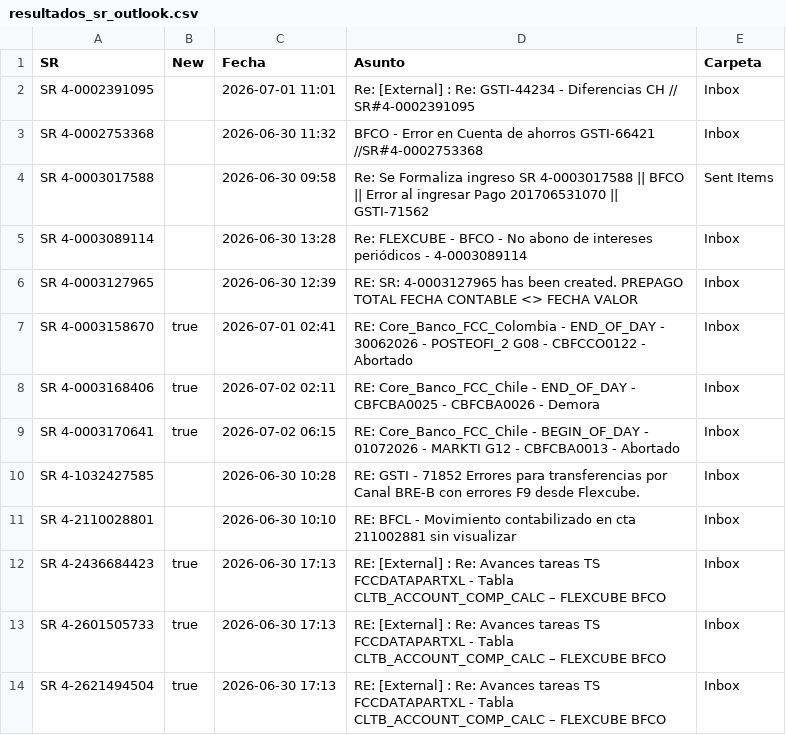
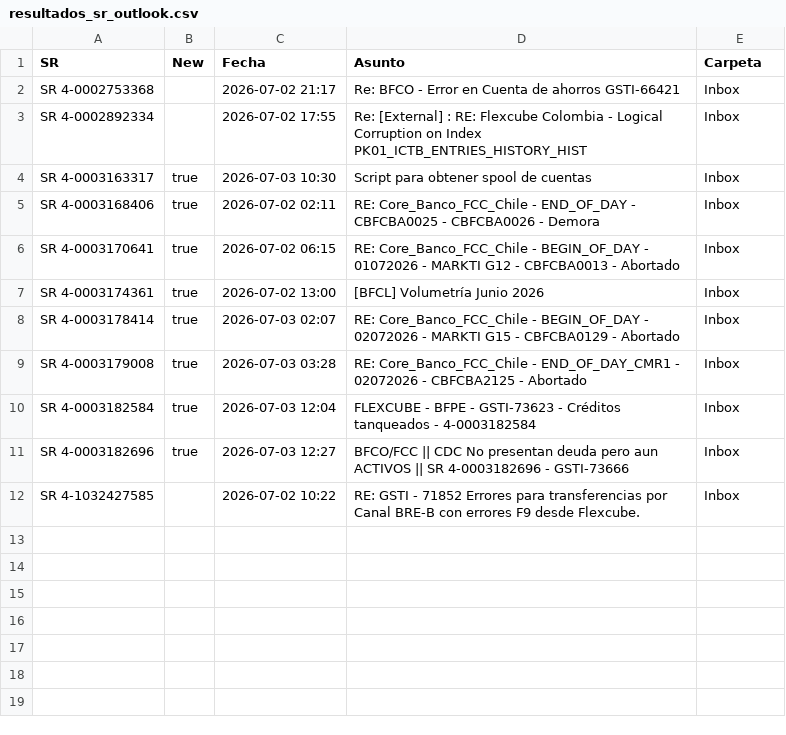
Before and after one commit to dpv20/SR-counter, a CSV file: resultados_sr_outlook.csv, drawn as a sheet.

```diff
--- a/resultados_sr_outlook.csv
+++ b/resultados_sr_outlook.csv
@@ -1,14 +1,12 @@
 "SR","New","Fecha","Asunto","Carpeta"
-"SR 4-0002391095","","2026-07-01 11:01","Re: [External] : Re: GSTI-44234 - Diferencias CH // SR#4-0002391095 ","Inbox"
-"SR 4-0002753368","","2026-06-30 11:32","BFCO - Error en Cuenta de ahorros GSTI-66421 //SR#4-0002753368","Inbox"
-"SR 4-0003017588","","2026-06-30 09:58","Re: Se Formaliza ingreso SR 4-0003017588 || BFCO || Error al ingresar Pago 201706531070 || GSTI-71562","Sent Items"
-"SR 4-0003089114","","2026-06-30 13:28","Re: FLEXCUBE - BFCO - No abono de intereses periódicos - 4-0003089114","Inbox"
-"SR 4-0003127965","","2026-06-30 12:39","RE: SR: 4-0003127965 has been created. PREPAGO TOTAL FECHA CONTABLE <> FECHA VALOR","Inbox"
-"SR 4-0003158670","true","2026-07-01 02:41","RE: Core_Banco_FCC_Colombia - END_OF_DAY - 30062026 - POSTEOFI_2 G08 - CBFCCO0122 - Abortado","Inbox"
+"SR 4-0002753368","","2026-07-02 21:17","Re: BFCO - Error en Cuenta de ahorros GSTI-66421","Inbox"
+"SR 4-0002892334","","2026-07-02 17:55","Re: [External] : RE: Flexcube Colombia - Logical Corruption on Index PK01_ICTB_ENTRIES_HISTORY_HIST","Inbox"
+"SR 4-0003163317","true","2026-07-03 10:30","Script para obtener spool de cuentas","Inbox"
 "SR 4-0003168406","true","2026-07-02 02:11","RE: Core_Banco_FCC_Chile - END_OF_DAY - CBFCBA0025 - CBFCBA0026 - Demora","Inbox"
 "SR 4-0003170641","true","2026-07-02 06:15","RE: Core_Banco_FCC_Chile - BEGIN_OF_DAY - 01072026 - MARKTI G12 - CBFCBA0013 - Abortado","Inbox"
-"SR 4-1032427585","","2026-06-30 10:28","RE: GSTI - 71852 Errores para transferencias por Canal BRE-B con errores F9 desde Flexcube.","Inbox"
-"SR 4-2110028801","","2026-06-30 10:10","RE: BFCL - Movimiento contabilizado en cta 211002881 sin visualizar","Inbox"
-"SR 4-2436684423","true","2026-06-30 17:13","RE: [External] : Re: Avances tareas TS FCCDATAPARTXL - Tabla CLTB_ACCOUNT_COMP_CALC – FLEXCUBE BFCO","Inbox"
-"SR 4-2601505733","true","2026-06-30 17:13","RE: [External] : Re: Avances tareas TS FCCDATAPARTXL - Tabla CLTB_ACCOUNT_COMP_CALC – FLEXCUBE BFCO","Inbox"
-"SR 4-2621494504","true","2026-06-30 17:13","RE: [External] : Re: Avances tareas TS FCCDATAPARTXL - Tabla CLTB_ACCOUNT_COMP_CALC – FLEXCUBE BFCO","Inbox"
+"SR 4-0003174361","true","2026-07-02 13:00","[BFCL] Volumetría Junio 2026","Inbox"
+"SR 4-0003178414","true","2026-07-03 02:07","RE: Core_Banco_FCC_Chile - BEGIN_OF_DAY - 02072026 - MARKTI G15 - CBFCBA0129 - Abortado","Inbox"
+"SR 4-0003179008","true","2026-07-03 03:28","RE: Core_Banco_FCC_Chile - END_OF_DAY_CMR1 - 02072026 - CBFCBA2125 - Abortado","Inbox"
+"SR 4-0003182584","true","2026-07-03 12:04","FLEXCUBE - BFPE - GSTI-73623 - Créditos tanqueados - 4-0003182584","Inbox"
+"SR 4-0003182696","true","2026-07-03 12:27","BFCO/FCC || CDC No presentan deuda pero aun ACTIVOS || SR 4-0003182696 - GSTI-73666","Inbox"
+"SR 4-1032427585","","2026-07-02 10:22","RE: GSTI - 71852 Errores para transferencias por Canal BRE-B con errores F9 desde Flexcube.","Inbox"
```
Also changed, not shown: todos_sr.csv, 2 other files.
